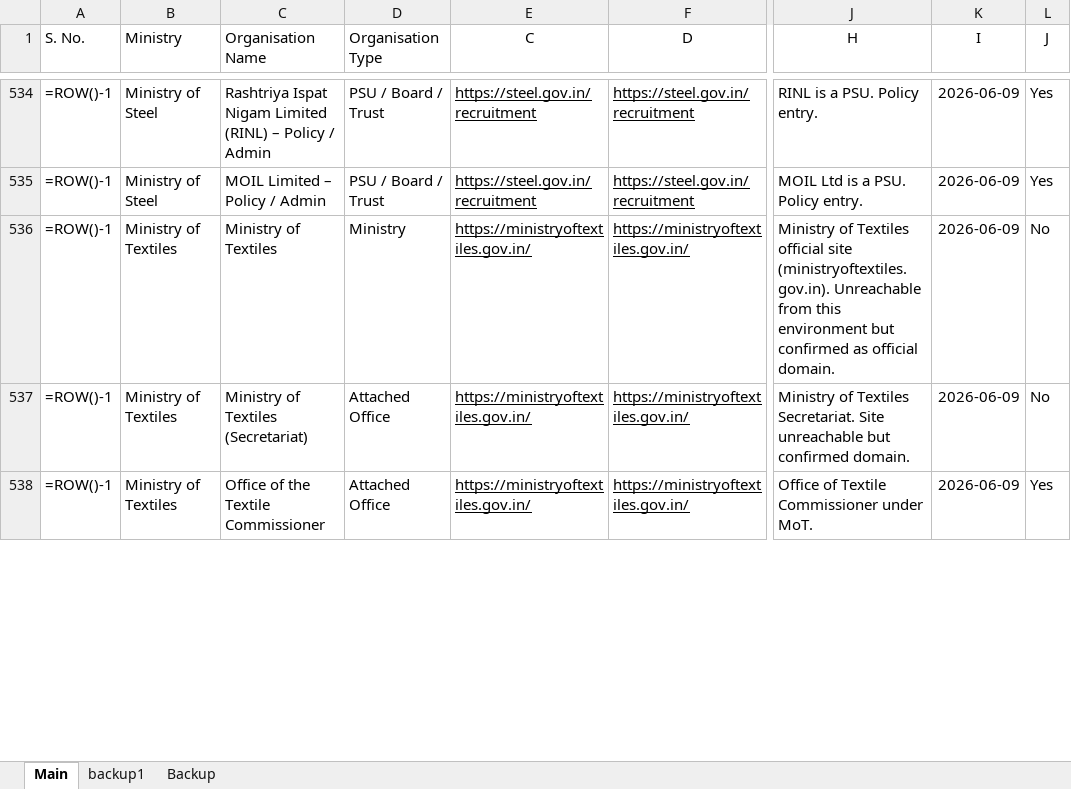
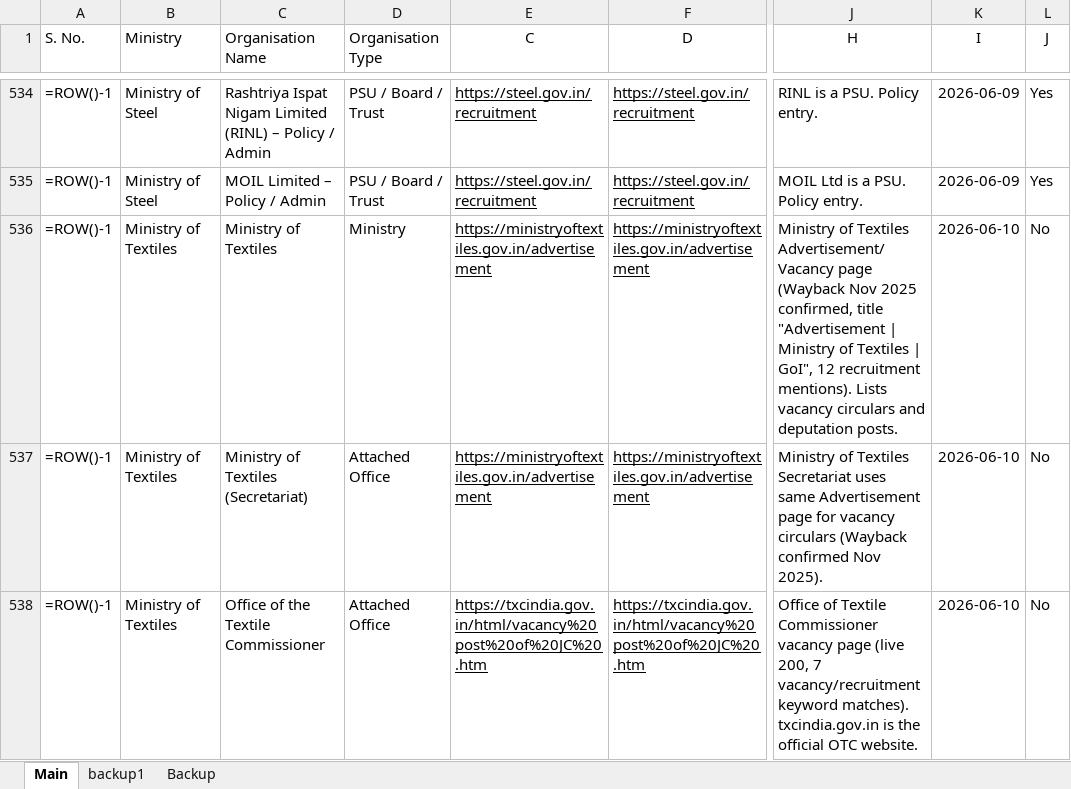
Before and after one commit to nitvivek/URL, an Excel workbook: Master list - Ministries and Departments - PILOT BATCH (rows 32-42) (1).xlsx, sheet Main, drawn as a sheet; only a part is shown, gaps mark what is left out; values as stored, in another font and other column widths than the file's, no borders; formulas without a stored value are shown as written; the diff covers the shown part only; the diff names each change by its address in the sheet, - before the commit and + after, or states it on an @@ line.

Commit message:
fix: update batch 13 recruitment URLs (rows 465-541)
Co-authored-by: Vivek <nitvivek@gmail.com>

```diff
--- a/Master list - Ministries and Departments - PILOT BATCH (rows 32-42) (1).xlsx (sheet Main)
+++ b/Master list - Ministries and Departments - PILOT BATCH (rows 32-42) (1).xlsx (sheet Main)
-E536:E537 (C): https://ministryoftextiles.gov.in/
+E536:E537 (C): https://ministryoftextiles.gov.in/advertisement
-F536:F537 (D): https://ministryoftextiles.gov.in/
+F536:F537 (D): https://ministryoftextiles.gov.in/advertisement
-J536 (H): …of Textiles official site (ministryoftextiles.gov.in). Unreachable from this environment but confirmed as official domain.
+J536 (H): …of Textiles Advertisement/Vacancy page (Wayback Nov 2025 confirmed, title "Advertisement | Ministry of Textiles | GoI", 12 recruitment mentions). Lists vacancy circulars and deputation posts.
-K536:K538 (I): 2026-06-09
+K536:K538 (I): 2026-06-10
-J537 (H): …of Textiles Secretariat. Site unreachable but confirmed domain.
+J537 (H): …of Textiles Secretariat uses same Advertisement page for vacancy circulars (Wayback confirmed Nov 2025).
-E538 (C): https://ministryoftextiles.gov.in/
+E538 (C): https://txcindia.gov.in/html/vacancy%20post%20of%20JC%20.htm
-F538 (D): https://ministryoftextiles.gov.in/
+F538 (D): https://txcindia.gov.in/html/vacancy%20post%20of%20JC%20.htm
-J538 (H): …Textile Commissioner under MoT.
+J538 (H): …Textile Commissioner vacancy page (live 200, 7 vacancy/recruitment keyword matches). txcindia.gov.in is the official OTC website.
-L538 (J): Yes
+L538 (J): No
```
Also changed, not shown: 34 edited cells elsewhere in this sheet, 1 other file.
